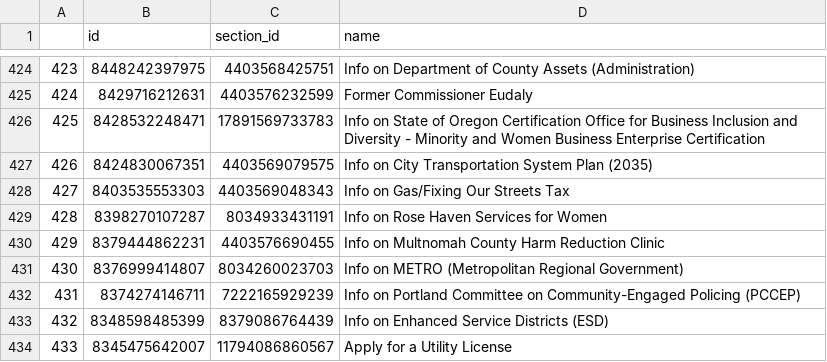
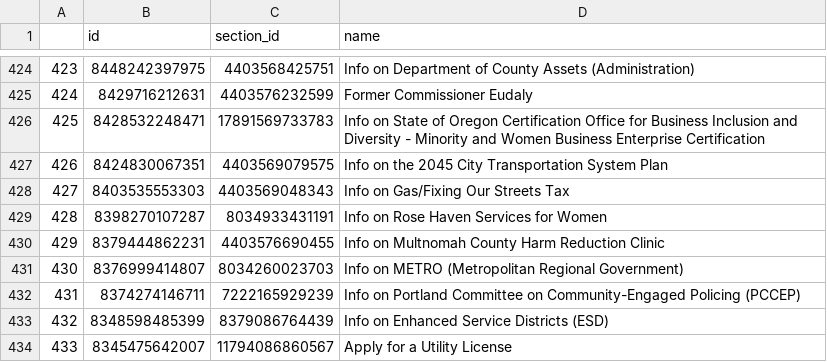
Before and after one commit to eGovPDX/zendesk-data-analysis, a CSV file: data/articles.csv, drawn as a sheet; only a part is shown, gaps mark what is left out.

```diff
--- a/data/articles.csv
+++ b/data/articles.csv
@@ -426,3 +426,3 @@
 "425",8428532248471,17891569733783,"Info on State of Oregon Certification Office for Business Inclusion and Diversity - Minority and Women Business Enterprise Certification"
-"426",8424830067351,4403569079575,"Info on City Transportation System Plan (2035)"
+"426",8424830067351,4403569079575,"Info on the 2045 City Transportation System Plan"
 "427",8403535553303,4403569048343,"Info on Gas/Fixing Our Streets Tax"
```
